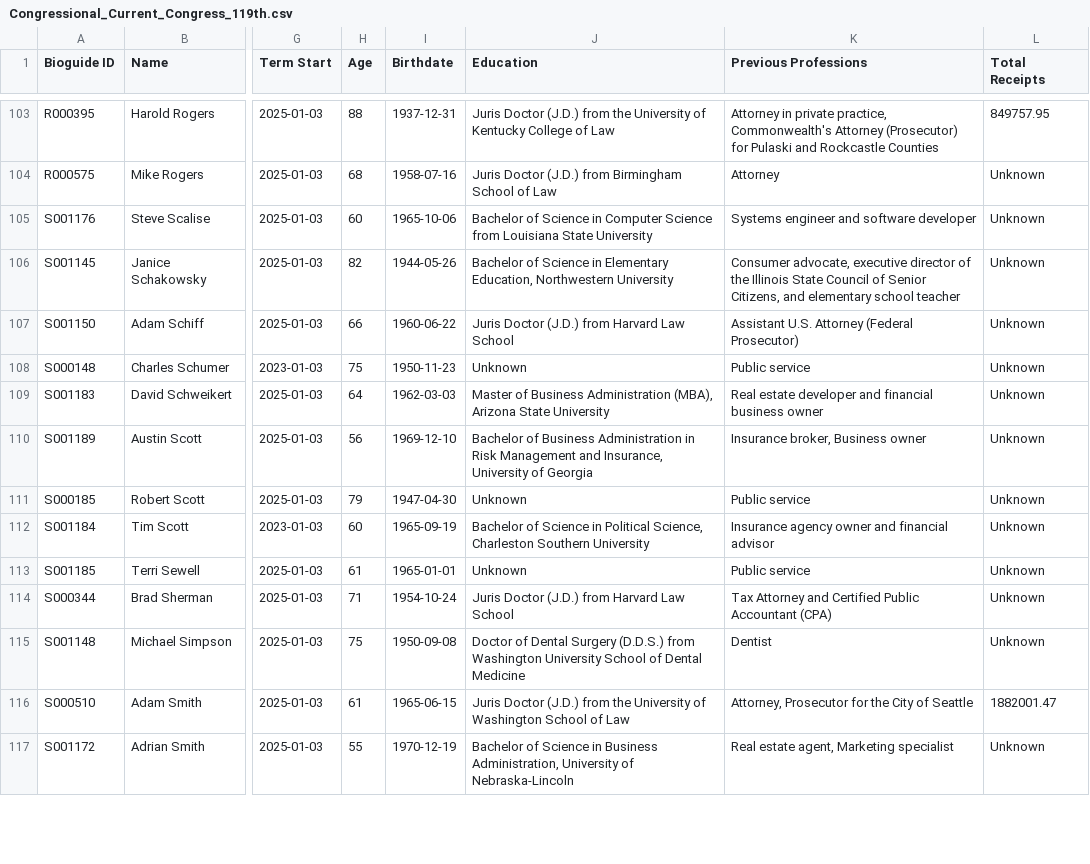
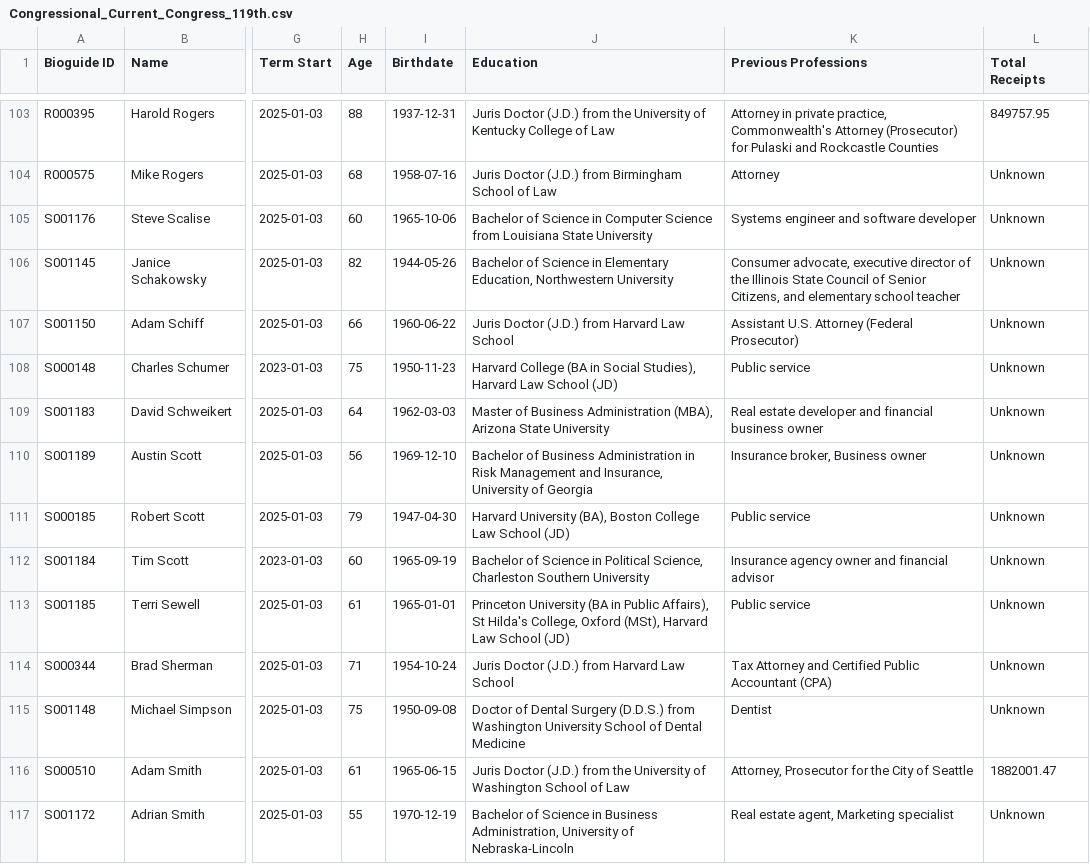
Before and after one commit to pkplaya626/Know-Your-Candidate, a CSV file: Congressional_Current_Congress_119th.csv, drawn as a sheet; only a part is shown, gaps mark what is left out; the diff covers the shown part only; the diff names each change by its address in the sheet, - before the commit and + after, or states it on an @@ line.

Commit message:
Initialize Know Your Candidate platform with congressional profiles, election maps, and data pipelines

```diff
--- a/Congressional_Current_Congress_119th.csv
+++ b/Congressional_Current_Congress_119th.csv
-J108 (Education): Unknown
+J108 (Education): Harvard College (BA in Social Studies), Harvard Law School (JD)
-J111 (Education): Unknown
+J111 (Education): Harvard University (BA), Boston College Law School (JD)
-J113 (Education): Unknown
+J113 (Education): Princeton University (BA in Public Affairs), St Hilda's College, Oxford (MSt), Harvard Law School (JD)
```
Also changed, not shown: 67 edited cells elsewhere in this file, Cleaned_House_119th.csv, Cleaned_Senate_119th.csv, 8 other files.
